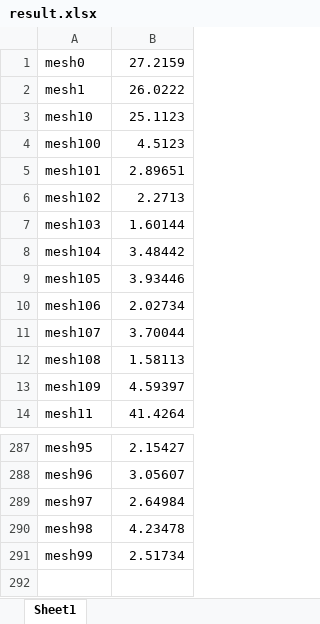
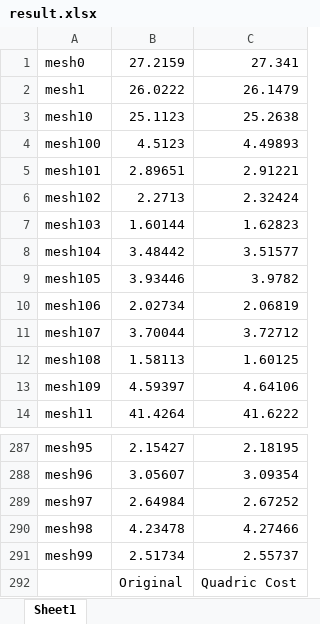
Before and after one commit to RealJiShi/MeshSimplification-Mobile, an Excel workbook: app/result.xlsx, sheet Sheet1, drawn as a sheet; only a part is shown, gaps mark what is left out; values as stored, in another font and other column widths than the file's, no borders; the diff names each change by its address in the sheet, - before the commit and + after, or states it on an @@ line.

Commit message:
Quadric cost part

```diff
--- a/app/result.xlsx (sheet Sheet1)
+++ b/app/result.xlsx (sheet Sheet1)
+column C, rows 1-14: 27.341 | 26.1479 | 25.2638 | 4.49893 | 2.91221 | 2.32424 | 1.62823 | 3.51577 | 3.9782 | 2.06819 | 3.72712 | 1.60125 | 4.64106 | 41.6222; rows 287-291: 2.18195 | 3.09354 | 2.67252 | 4.27466 | 2.55737
+row 292:  | Original | Quadric Cost
```
Also changed, not shown: 1 other file.
